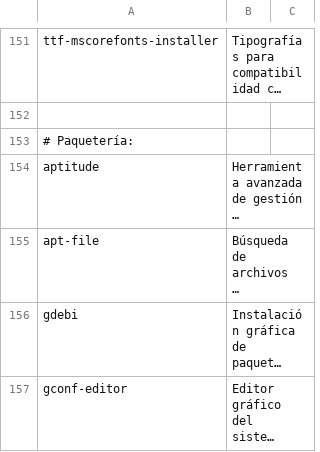
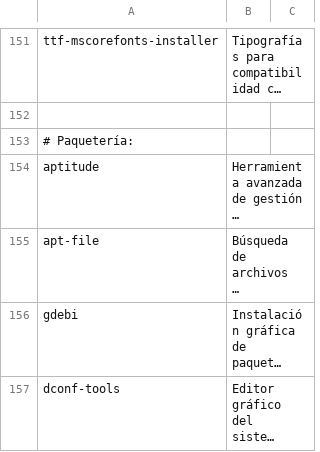
Before and after one commit to ACTLibre/black-sheep-linux, a CSV file: packages.csv, drawn as a sheet; only a part is shown, gaps mark what is left out; long unchanged cells end in …; the diff names each change by its address in the sheet, - before the commit and + after, or states it on an @@ line.

```diff
--- a/packages.csv
+++ b/packages.csv
-A157: gconf-editor
+A157: dconf-tools
```
Also changed, not shown: 4 other files.
